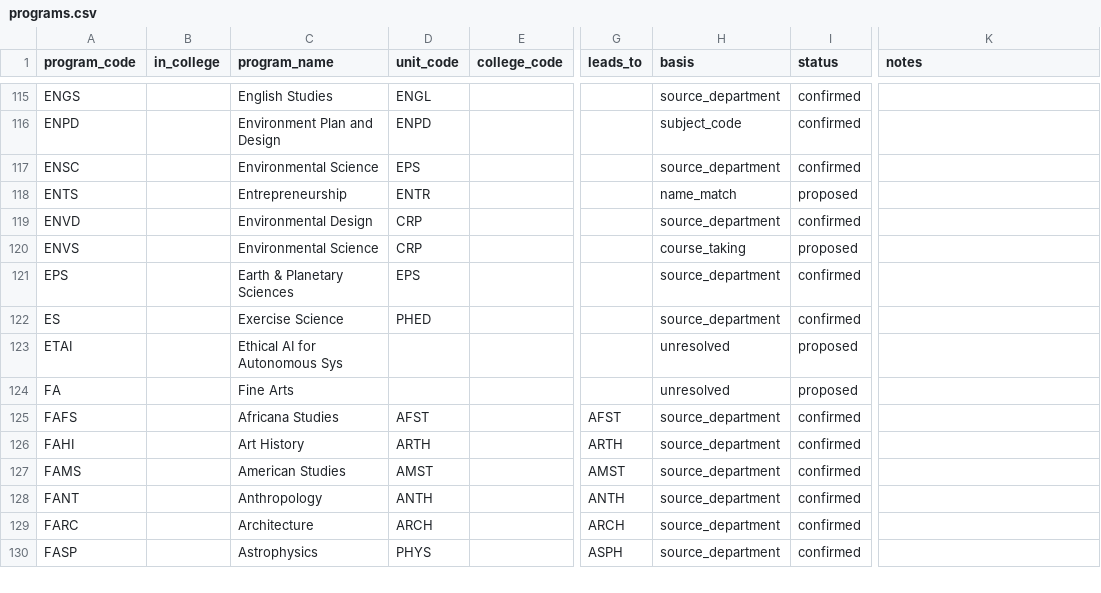
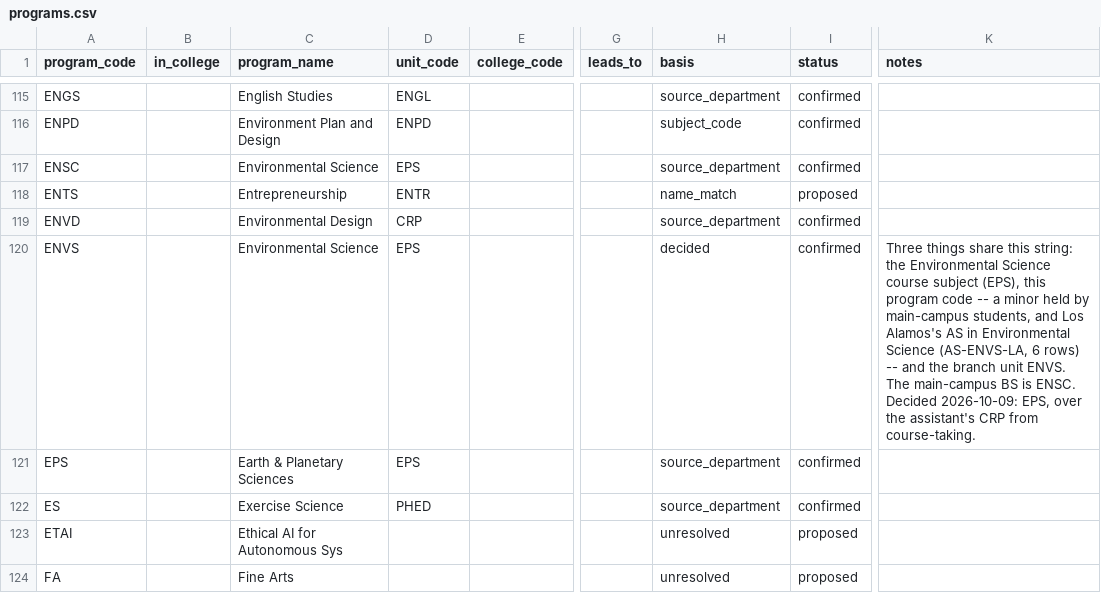
Before and after one commit to cedar-collective/cedar, a CSV file: institution/unm/programs.csv, drawn as a sheet; only a part is shown, gaps mark what is left out; the shorter side is filled out with more unchanged rows; the diff names each change by its address in the sheet, - before the commit and + after, or states it on an @@ line.

```diff
--- a/institution/unm/programs.csv
+++ b/institution/unm/programs.csv
-D120 (unit_code): CRP
+D120 (unit_code): EPS
-H120 (basis): course_taking
+H120 (basis): decided
-I120 (status): proposed
+I120 (status): confirmed
-K120 (notes): (empty)
+K120 (notes): Three things share this string: the Environmental Science course subject (EPS), this program code -- a minor held by main-campus students, and Los Alamos's AS in Environmental Science (AS-ENVS-LA, 6 rows) -- and the branch unit ENVS. The main-campus BS is ENSC. Decided 2026-10-09: EPS, over the assistant's CRP from course-taking.
```
